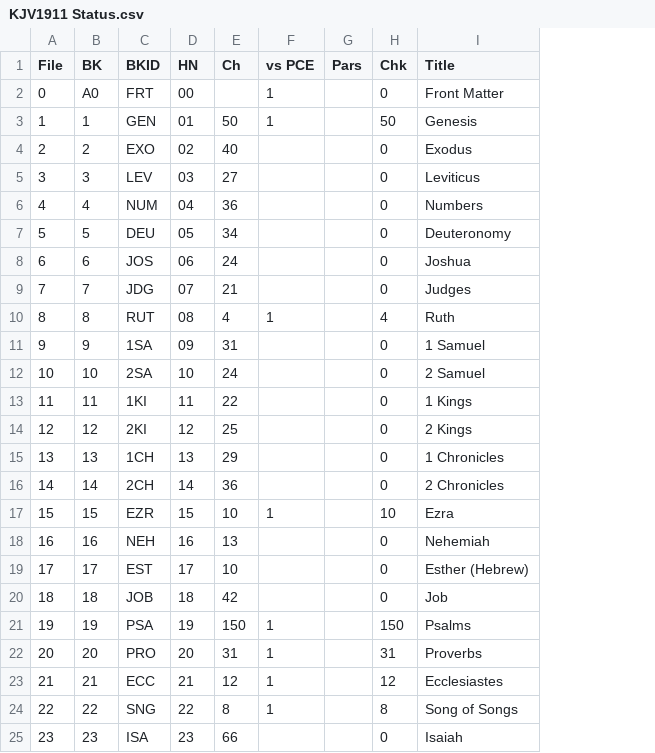
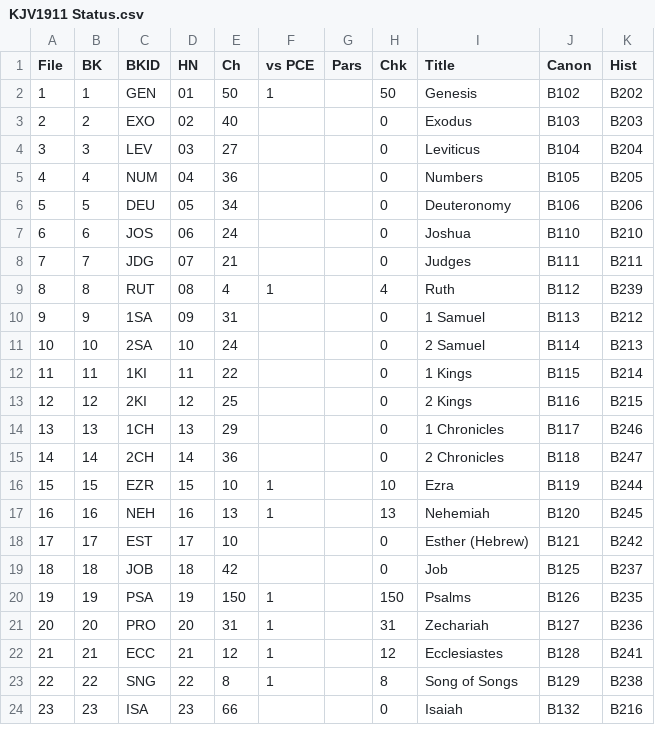
Before and after one commit to cmahte/ENG-B-AV1911-pd-PSFM, a CSV file: KJV1911 Status.csv, drawn as a sheet; only a part is shown; addresses are those after the commit; the diff covers the shown part only; the diff names each change by its address in the sheet, - before the commit and + after, or states it on an @@ line.

Commit message:
Review NEH, added publishing order in Status
CO - 5 Part in Canonical Order
1 Law, 2 HIstory, 3 Writings, 4 Prophets, 5 New Testament
HO - 4 Part in Historical Order
1 Law 2 Prophets 3 Writings 4 New Covenant

```diff
--- a/KJV1911 Status.csv
+++ b/KJV1911 Status.csv
+column J (Canon), rows 2-24: B102 | B103 | B104 | B105 | B106 | B110 | B111 | B112 | B113 | B114 | B115 | B116 | B117 | B118 | B119 | B120 | B121 | B125 | B126 | B127 | B128 | B129 | B132
+column K (Hist), rows 2-24: B202 | B203 | B204 | B205 | B206 | B210 | B211 | B239 | B212 | B213 | B214 | B215 | B246 | B247 | B244 | B245 | B242 | B237 | B235 | B236 | B241 | B238 | B216
@@ row 2 moved to row 68: 0 @@
-F17 (vs PCE): (empty)
+F17 (vs PCE): 1
-H17 (Chk): 0
+H17 (Chk): 13
-I21 (Title): Proverbs
+I21 (Title): Zechariah
```
Also changed, not shown: 12 added rows and 1 removed row elsewhere in this file, 1 other file.
